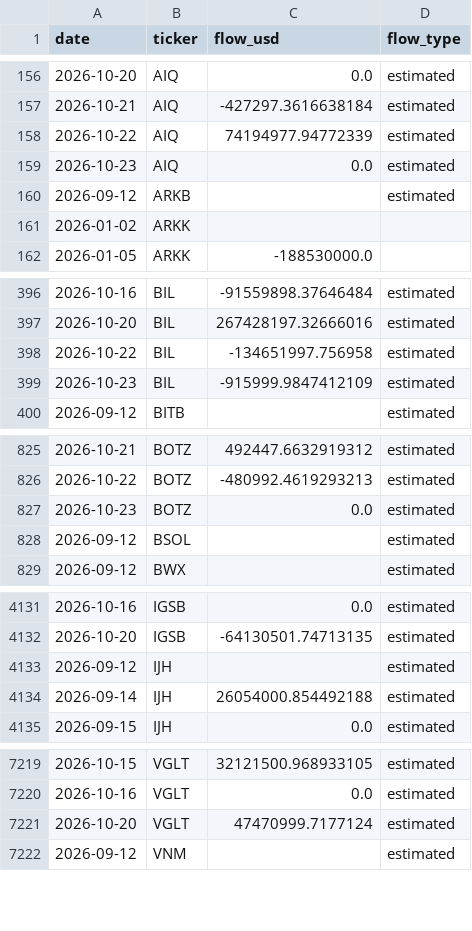
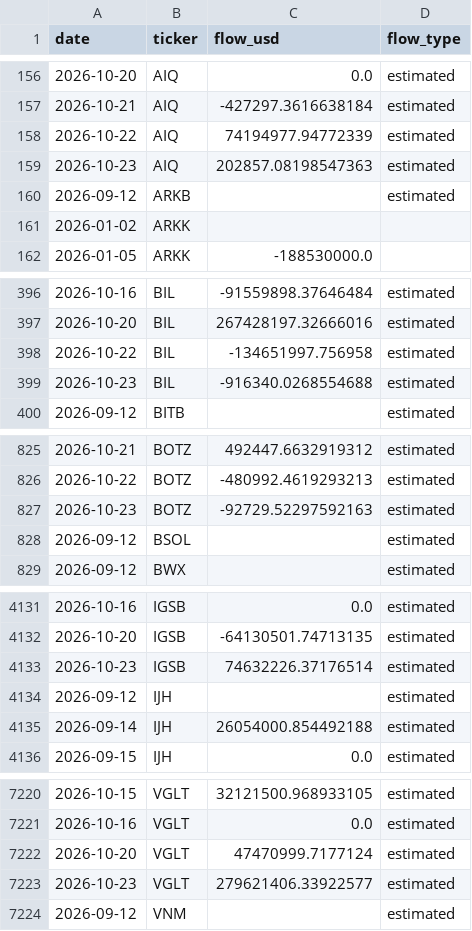
Before and after one commit to leyscry/etf-flows-data, a CSV file: data/etf_flows.csv, drawn as a sheet; only a part is shown, gaps mark what is left out; the diff covers the shown part only.

```diff
--- a/data/etf_flows.csv
+++ b/data/etf_flows.csv
@@ -158,3 +158,3 @@ date,ticker,flow_usd,flow_type
 2026-10-22,AIQ,74194977.94772339,estimated
-2026-10-23,AIQ,0.0,estimated
+2026-10-23,AIQ,202857.08198547363,estimated
 2026-09-12,ARKB,,estimated
@@ -398,3 +398,3 @@ date,ticker,flow_usd,flow_type
 2026-10-22,BIL,-134651997.756958,estimated
-2026-10-23,BIL,-915999.9847412109,estimated
+2026-10-23,BIL,-916340.0268554688,estimated
 2026-09-12,BITB,,estimated
@@ -826,3 +826,3 @@ date,ticker,flow_usd,flow_type
 2026-10-22,BOTZ,-480992.4619293213,estimated
-2026-10-23,BOTZ,0.0,estimated
+2026-10-23,BOTZ,-92729.52297592163,estimated
 2026-09-12,BSOL,,estimated
@@ -4132,2 +4132,3 @@ date,ticker,flow_usd,flow_type
 2026-10-20,IGSB,-64130501.74713135,estimated
+2026-10-23,IGSB,74632226.37176514,estimated
 2026-09-12,IJH,,estimated
@@ -7221,2 +7222,3 @@ date,ticker,flow_usd,flow_type
 2026-10-20,VGLT,47470999.7177124,estimated
+2026-10-23,VGLT,279621406.33922577,estimated
 2026-09-12,VNM,,estimated
```
Also changed, not shown: 74 edited cells elsewhere in this file, data/etf_aum.csv, data/etf_shares.csv.
